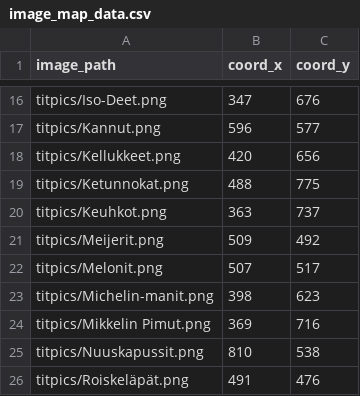
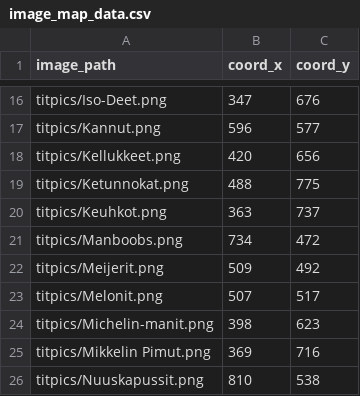
Before and after one commit to helkorn/wordfraud, a CSV file: image_map_data.csv, drawn as a sheet; only a part is shown, gaps mark what is left out; the shorter side is filled out with more unchanged rows; the diff names each change by its address in the sheet, - before the commit and + after, or states it on an @@ line.

Commit message:
Update image_map_data.csv

```diff
--- a/image_map_data.csv
+++ b/image_map_data.csv
+row 21: titpics/Manboobs.png | 734 | 472
```
